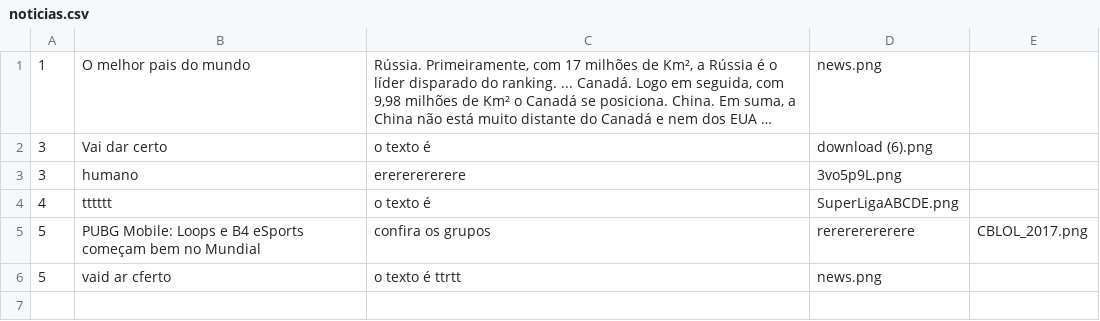
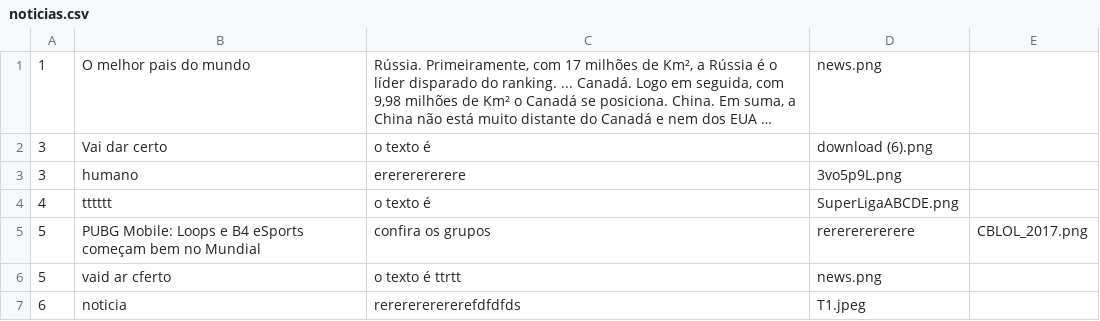
Before and after one commit to dev-Barboza/EplayersAjuste, a CSV file: Database/noticias.csv, drawn as a sheet; long unchanged cells end in ….

```diff
--- a/Database/noticias.csv
+++ b/Database/noticias.csv
@@ -6 +6,2 @@
 5;vaid ar cferto;o texto é ttrtt;news.png
+6;noticia;rererererererefdfdfds;T1.jpeg
```
Also changed, not shown: 17 other files.
